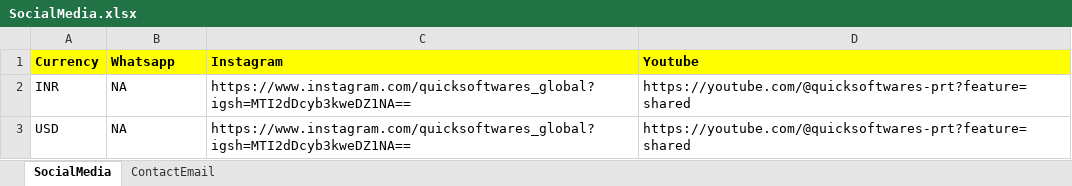
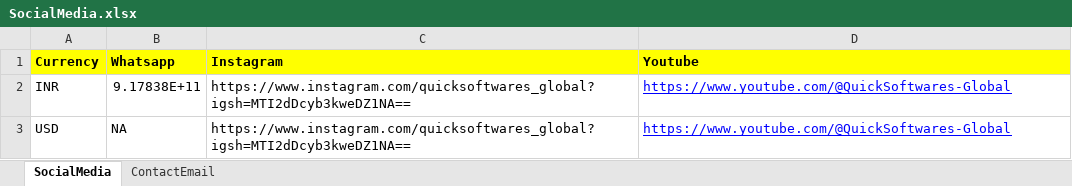
Before and after one commit to quicksoftware-gl/quicksoftwares, an Excel workbook: SocialMedia.xlsx, sheet SocialMedia, drawn as a sheet; values as stored, in another font and other column widths than the file's, no borders; the diff names each change by its address in the sheet, - before the commit and + after, or states it on an @@ line.

Commit message:
Add files via upload

```diff
--- a/SocialMedia.xlsx (sheet SocialMedia)
+++ b/SocialMedia.xlsx (sheet SocialMedia)
-B2 (Whatsapp): NA
+B2 (Whatsapp): 9.17838E+11
-D2:D3 (Youtube): https://youtube.com/@quicksoftwares-prt?feature=shared
+D2:D3 (Youtube): https://www.youtube.com/@QuickSoftwares-Global
@@ D2:D3 underline: off → on, text colour: black → #0000FF @@
```
